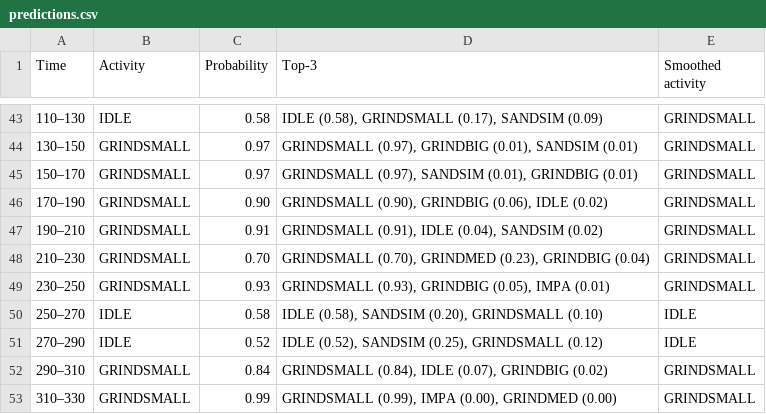
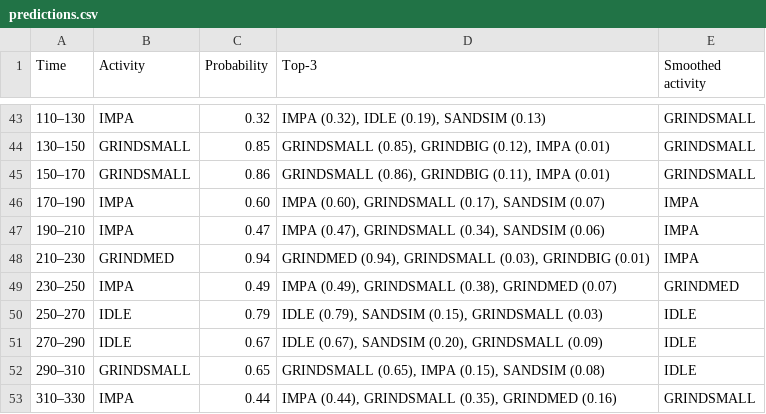
Before and after one commit to WexTheX/Bachelor-E2511, a CSV file: testOnFile/predictions.csv, drawn as a sheet; only a part is shown, gaps mark what is left out; the diff covers the shown part only.

```diff
--- a/testOnFile/predictions.csv
+++ b/testOnFile/predictions.csv
@@ -43,11 +43,11 @@ Time,Activity,Probability,Top-3,Smoothed activity
-110–130,IDLE,0.58,"IDLE (0.58), GRINDSMALL (0.17), SANDSIM (0.09)",GRINDSMALL
-130–150,GRINDSMALL,0.97,"GRINDSMALL (0.97), GRINDBIG (0.01), SANDSIM (0.01)",GRINDSMALL
-150–170,GRINDSMALL,0.97,"GRINDSMALL (0.97), SANDSIM (0.01), GRINDBIG (0.01)",GRINDSMALL
-170–190,GRINDSMALL,0.90,"GRINDSMALL (0.90), GRINDBIG (0.06), IDLE (0.02)",GRINDSMALL
-190–210,GRINDSMALL,0.91,"GRINDSMALL (0.91), IDLE (0.04), SANDSIM (0.02)",GRINDSMALL
-210–230,GRINDSMALL,0.70,"GRINDSMALL (0.70), GRINDMED (0.23), GRINDBIG (0.04)",GRINDSMALL
-230–250,GRINDSMALL,0.93,"GRINDSMALL (0.93), GRINDBIG (0.05), IMPA (0.01)",GRINDSMALL
-250–270,IDLE,0.58,"IDLE (0.58), SANDSIM (0.20), GRINDSMALL (0.10)",IDLE
-270–290,IDLE,0.52,"IDLE (0.52), SANDSIM (0.25), GRINDSMALL (0.12)",IDLE
-290–310,GRINDSMALL,0.84,"GRINDSMALL (0.84), IDLE (0.07), GRINDBIG (0.02)",GRINDSMALL
-310–330,GRINDSMALL,0.99,"GRINDSMALL (0.99), IMPA (0.00), GRINDMED (0.00)",GRINDSMALL
+110–130,IMPA,0.32,"IMPA (0.32), IDLE (0.19), SANDSIM (0.13)",GRINDSMALL
+130–150,GRINDSMALL,0.85,"GRINDSMALL (0.85), GRINDBIG (0.12), IMPA (0.01)",GRINDSMALL
+150–170,GRINDSMALL,0.86,"GRINDSMALL (0.86), GRINDBIG (0.11), IMPA (0.01)",GRINDSMALL
+170–190,IMPA,0.60,"IMPA (0.60), GRINDSMALL (0.17), SANDSIM (0.07)",IMPA
+190–210,IMPA,0.47,"IMPA (0.47), GRINDSMALL (0.34), SANDSIM (0.06)",IMPA
+210–230,GRINDMED,0.94,"GRINDMED (0.94), GRINDSMALL (0.03), GRINDBIG (0.01)",IMPA
+230–250,IMPA,0.49,"IMPA (0.49), GRINDSMALL (0.38), GRINDMED (0.07)",GRINDMED
+250–270,IDLE,0.79,"IDLE (0.79), SANDSIM (0.15), GRINDSMALL (0.03)",IDLE
+270–290,IDLE,0.67,"IDLE (0.67), SANDSIM (0.20), GRINDSMALL (0.09)",IDLE
+290–310,GRINDSMALL,0.65,"GRINDSMALL (0.65), IMPA (0.15), SANDSIM (0.08)",IDLE
+310–330,IMPA,0.44,"IMPA (0.44), GRINDSMALL (0.35), GRINDMED (0.16)",GRINDSMALL
```
Also changed, not shown: 125 edited cells elsewhere in this file, testOnFile/summary.csv, 10 other files.
